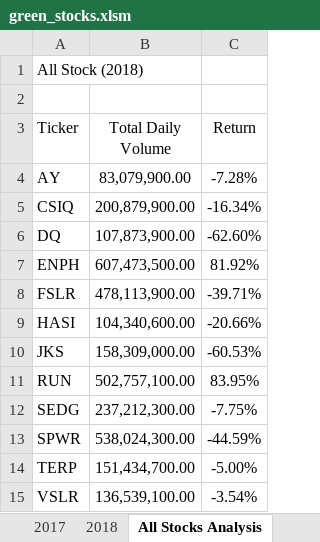
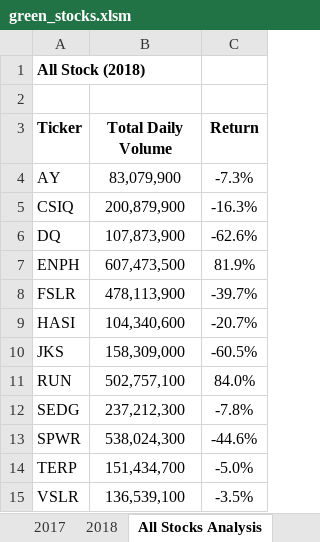
Before and after one commit to zmbolke/Stock-Analysis, an Excel workbook: green_stocks.xlsm, sheet All Stocks Analysis, drawn as a sheet; values as stored, in another font and other column widths than the file's, no borders; the diff names each change by its address in the sheet, - before the commit and + after, or states it on an @@ line.

```diff
--- a/green_stocks.xlsm (sheet All Stocks Analysis)
+++ b/green_stocks.xlsm (sheet All Stocks Analysis)
-A1 bold: off
+A1 bold: on
-A3:C3 bold: off
+A3:C3 bold: on
-B4 (Total Daily Volume): 83,079,900.00
+B4 (Total Daily Volume): 83,079,900
-C4 (Return): -7.28%
+C4 (Return): -7.3%
-B5 (Total Daily Volume): 200,879,900.00
+B5 (Total Daily Volume): 200,879,900
-C5 (Return): -16.34%
+C5 (Return): -16.3%
-B6 (Total Daily Volume): 107,873,900.00
+B6 (Total Daily Volume): 107,873,900
-C6 (Return): -62.60%
+C6 (Return): -62.6%
-B7 (Total Daily Volume): 607,473,500.00
+B7 (Total Daily Volume): 607,473,500
-C7 (Return): 81.92%
+C7 (Return): 81.9%
-B8 (Total Daily Volume): 478,113,900.00
+B8 (Total Daily Volume): 478,113,900
-C8 (Return): -39.71%
+C8 (Return): -39.7%
-B9 (Total Daily Volume): 104,340,600.00
+B9 (Total Daily Volume): 104,340,600
-C9 (Return): -20.66%
+C9 (Return): -20.7%
-B10 (Total Daily Volume): 158,309,000.00
+B10 (Total Daily Volume): 158,309,000
-C10 (Return): -60.53%
+C10 (Return): -60.5%
-B11 (Total Daily Volume): 502,757,100.00
+B11 (Total Daily Volume): 502,757,100
-C11 (Return): 83.95%
+C11 (Return): 84.0%
-B12 (Total Daily Volume): 237,212,300.00
+B12 (Total Daily Volume): 237,212,300
-C12 (Return): -7.75%
+C12 (Return): -7.8%
-B13 (Total Daily Volume): 538,024,300.00
+B13 (Total Daily Volume): 538,024,300
-C13 (Return): -44.59%
+C13 (Return): -44.6%
-B14 (Total Daily Volume): 151,434,700.00
+B14 (Total Daily Volume): 151,434,700
-C14 (Return): -5.00%
+C14 (Return): -5.0%
-B15 (Total Daily Volume): 136,539,100.00
+B15 (Total Daily Volume): 136,539,100
-C15 (Return): -3.54%
+C15 (Return): -3.5%
```
Also changed, not shown: 1 other file.
